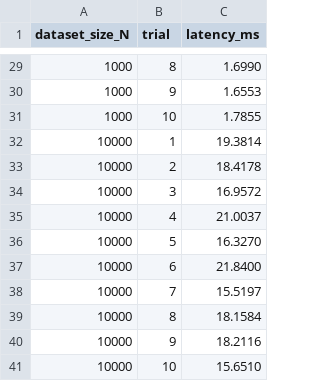
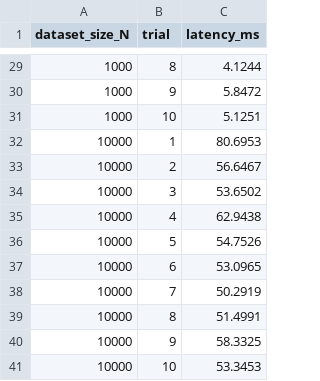
Before and after one commit to Cafi9219/MediChain, a CSV file: backend/experiments/data/exp2.csv, drawn as a sheet; only a part is shown, gaps mark what is left out; the diff covers the shown part only.

```diff
--- a/backend/experiments/data/exp2.csv
+++ b/backend/experiments/data/exp2.csv
@@ -29,13 +29,13 @@ dataset_size_N,trial,latency_ms
-1000,8,1.6990
-1000,9,1.6553
-1000,10,1.7855
-10000,1,19.3814
-10000,2,18.4178
-10000,3,16.9572
-10000,4,21.0037
-10000,5,16.3270
-10000,6,21.8400
-10000,7,15.5197
-10000,8,18.1584
-10000,9,18.2116
-10000,10,15.6510
+1000,8,4.1244
+1000,9,5.8472
+1000,10,5.1251
+10000,1,80.6953
+10000,2,56.6467
+10000,3,53.6502
+10000,4,62.9438
+10000,5,54.7526
+10000,6,53.0965
+10000,7,50.2919
+10000,8,51.4991
+10000,9,58.3325
+10000,10,53.3453
```
Also changed, not shown: 27 edited cells elsewhere in this file, backend/experiments/data/exp5.csv, 10 other files.
